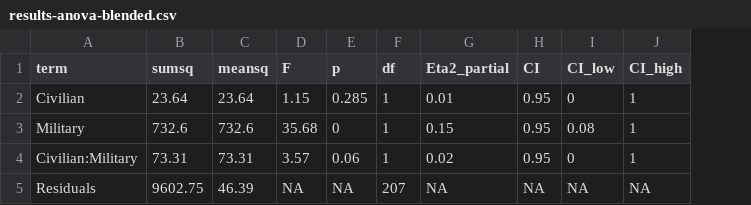
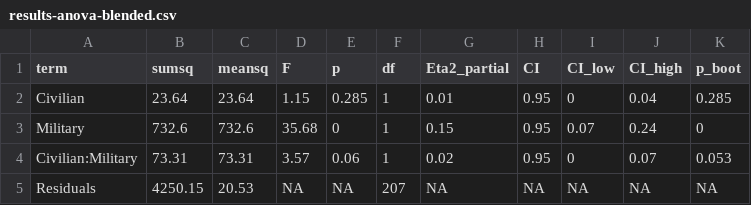
Before and after one commit to TJH-RESEARCH/moral-injury-identity, a CSV file: output/results/results-anova-blended.csv, drawn as a sheet; the diff names each change by its address in the sheet, - before the commit and + after, or states it on an @@ line.

```diff
--- a/output/results/results-anova-blended.csv
+++ b/output/results/results-anova-blended.csv
+column K (p_boot), rows 2-5: 0.285 | 0 | 0.053 | NA
-J2 (CI_high): 1
+J2 (CI_high): 0.04
-I3 (CI_low): 0.08
+I3 (CI_low): 0.07
-J3 (CI_high): 1
+J3 (CI_high): 0.24
-J4 (CI_high): 1
+J4 (CI_high): 0.07
-B5 (sumsq): 9602.75
+B5 (sumsq): 4250.15
-C5 (meansq): 46.39
+C5 (meansq): 20.53
```
Also changed, not shown: output/results/results-anova-harmony.csv, output/tables/table-homogeniety-variance.csv, 23 other files.
